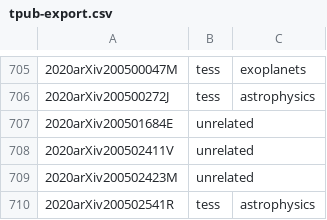
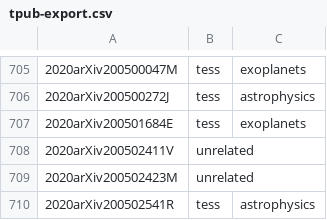
Before and after one commit to tessgi/tpub, a CSV file: data/tpub-export.csv, drawn as a sheet; only a part is shown, gaps mark what is left out.

```diff
--- a/data/tpub-export.csv
+++ b/data/tpub-export.csv
@@ -706,3 +706,3 @@
 2020arXiv200500272J,tess,astrophysics
-2020arXiv200501684E,unrelated,
+2020arXiv200501684E,tess,exoplanets
 2020arXiv200502411V,unrelated,
```
Also changed, not shown: 1 other file.
